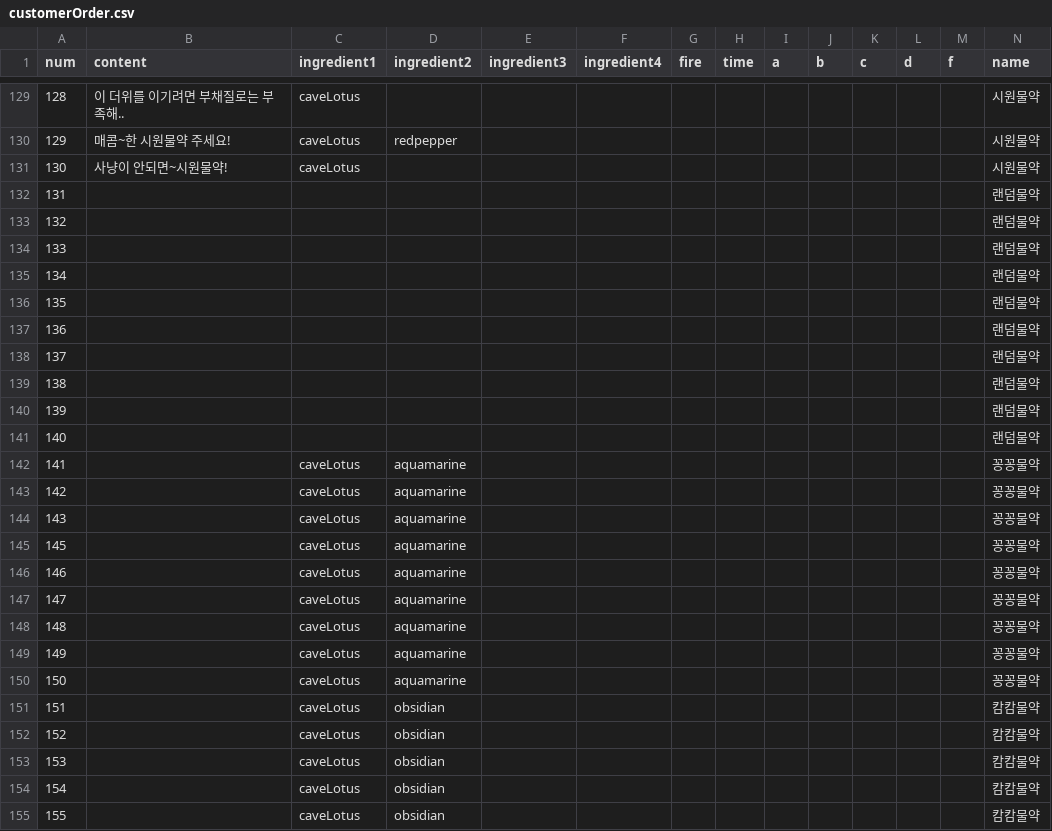
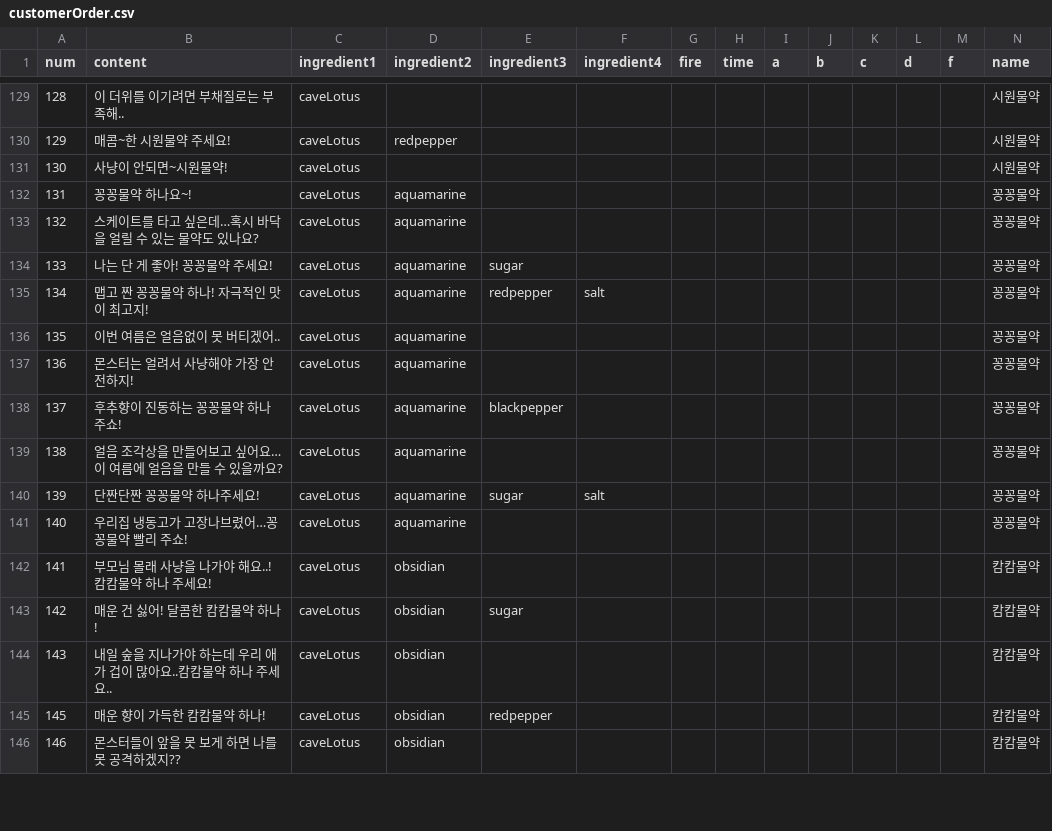
Before and after one commit to ally432/Gamechanger, a CSV file: Assets/Resources/customerOrder.csv, drawn as a sheet; only a part is shown, gaps mark what is left out; removed rows and columns are numbered as before the commit, all else as after; the diff covers the shown part only; the diff names each change by its address in the sheet, - before the commit and + after, or states it on an @@ line.

```diff
--- a/Assets/Resources/customerOrder.csv
+++ b/Assets/Resources/customerOrder.csv
-row 132: 131 |  |  |  |  |  |  |  |  |  |  |  |  | 랜덤물약
-row 133: 132 |  |  |  |  |  |  |  |  |  |  |  |  | 랜덤물약
-row 134: 133 |  |  |  |  |  |  |  |  |  |  |  |  | 랜덤물약
-row 135: 134 |  |  |  |  |  |  |  |  |  |  |  |  | 랜덤물약
-row 136: 135 |  |  |  |  |  |  |  |  |  |  |  |  | 랜덤물약
-row 137: 136 |  |  |  |  |  |  |  |  |  |  |  |  | 랜덤물약
-row 138: 137 |  |  |  |  |  |  |  |  |  |  |  |  | 랜덤물약
-row 139: 138 |  |  |  |  |  |  |  |  |  |  |  |  | 랜덤물약
-row 140: 139 |  |  |  |  |  |  |  |  |  |  |  |  | 랜덤물약
-row 141: 140 |  |  |  |  |  |  |  |  |  |  |  |  | 랜덤물약
@@ column A (num) renumbered from row 132 down @@
-B132 (content): (empty)
+B132 (content): 꽁꽁물약 하나요~!
-B133 (content): (empty)
+B133 (content): 스케이트를 타고 싶은데…혹시 바닥을 얼릴 수 있는 물약도 있나요?
-B134 (content): (empty)
+B134 (content): 나는 단 게 좋아! 꽁꽁물약 주세요!
-E134 (ingredient3): (empty)
+E134 (ingredient3): sugar
-B135 (content): (empty)
+B135 (content): 맵고 짠 꽁꽁물약 하나! 자극적인 맛이 최고지!
-E135 (ingredient3): (empty)
+E135 (ingredient3): redpepper
-F135 (ingredient4): (empty)
+F135 (ingredient4): salt
-B136 (content): (empty)
+B136 (content): 이번 여름은 얼음없이 못 버티겠어..
-B137 (content): (empty)
+B137 (content): 몬스터는 얼려서 사냥해야 가장 안전하지!
-B138 (content): (empty)
+B138 (content): 후추향이 진동하는 꽁꽁물약 하나 주쇼!
-E138 (ingredient3): (empty)
+E138 (ingredient3): blackpepper
-B139 (content): (empty)
+B139 (content): 얼음 조각상을 만들어보고 싶어요…이 여름에 얼음을 만들 수 있을까요?
+row 140: 139 | 단짠단짠 꽁꽁물약 하나주세요! | caveLotus | aquamarine | sugar | salt |  |  |  |  |  |  |  | 꽁꽁물약
-B141 (content): (empty)
+B141 (content): 우리집 냉동고가 고장나브렸어…꽁꽁물약 빨리 주쇼!
-B142 (content): (empty)
+B142 (content): 부모님 몰래 사냥을 나가야 해요..! 캄캄물약 하나 주세요!
-B143 (content): (empty)
+B143 (content): 매운 건 싫어! 달콤한 캄캄물약 하나!
-E143 (ingredient3): (empty)
+E143 (ingredient3): sugar
-B144 (content): (empty)
+B144 (content): 내일 숲을 지나가야 하는데 우리 애가 겁이 많아요..캄캄물약 하나 주세요..
-B145 (content): (empty)
+B145 (content): 매운 향이 가득한 캄캄물약 하나!
-E145 (ingredient3): (empty)
+E145 (ingredient3): redpepper
-B146 (content): (empty)
+B146 (content): 몬스터들이 앞을 못 보게 하면 나를 못 공격하겠지??
```
Also changed, not shown: 1 removed row and 20 edited cells elsewhere in this file, 21 other files.
